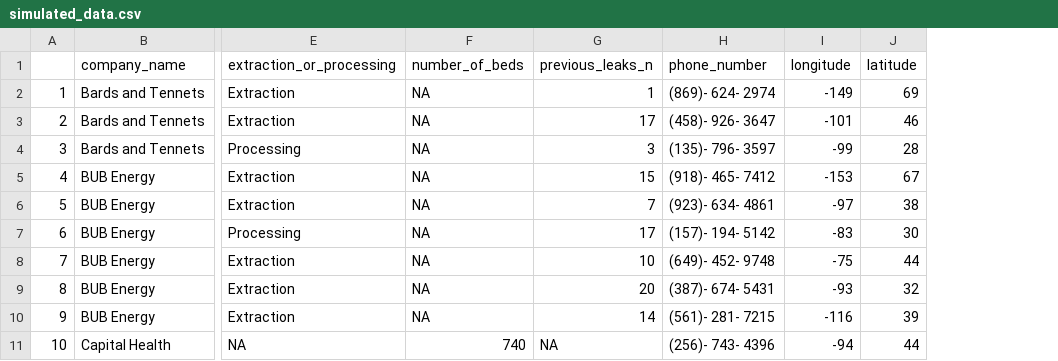
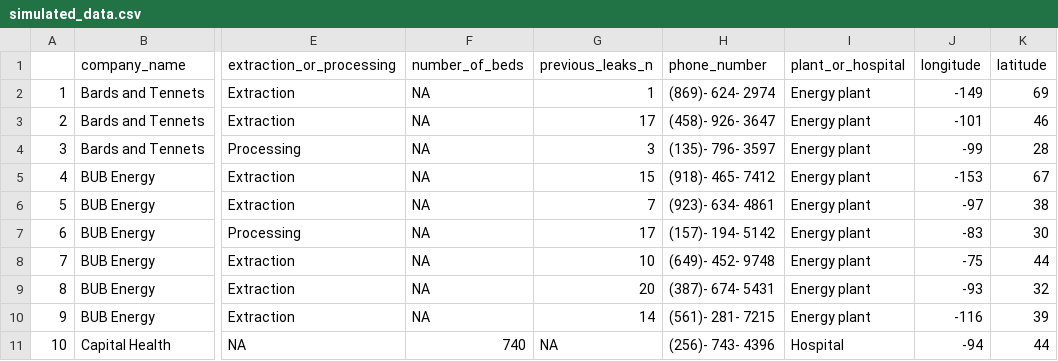
Before and after one commit to WellcomeIdeathon2023/Climate_Coders, a CSV file: data/simulated_data.csv, drawn as a sheet; only a part is shown, gaps mark what is left out; the diff names each change by its address in the sheet, - before the commit and + after, or states it on an @@ line.

Commit message:
Update simulated_data.csv

```diff
--- a/data/simulated_data.csv
+++ b/data/simulated_data.csv
+column I (plant_or_hospital), rows 2-11: Energy plant | Energy plant | Energy plant | Energy plant | Energy plant | Energy plant | Energy plant | Energy plant | Energy plant | Hospital
```
